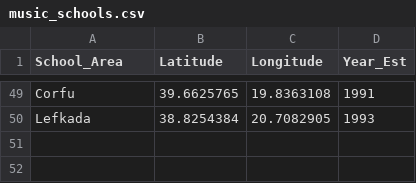
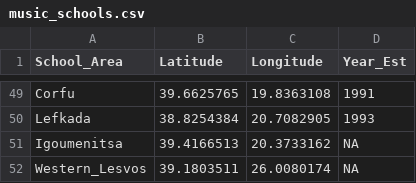
Before and after one commit to stesiam/Music-Schools-Greece-Dataset, a CSV file: music_schools.csv, drawn as a sheet; only a part is shown, gaps mark what is left out.

Commit message:
Add observations (schools)

```diff
--- a/music_schools.csv
+++ b/music_schools.csv
@@ -50 +50,3 @@ Corfu,39.6625765,19.8363108,1991
 Lefkada,38.8254384,20.7082905,1993
+Igoumenitsa,39.4166513,20.3733162,NA
+Western_Lesvos, 39.1803511,26.0080174, ΝΑ
```
